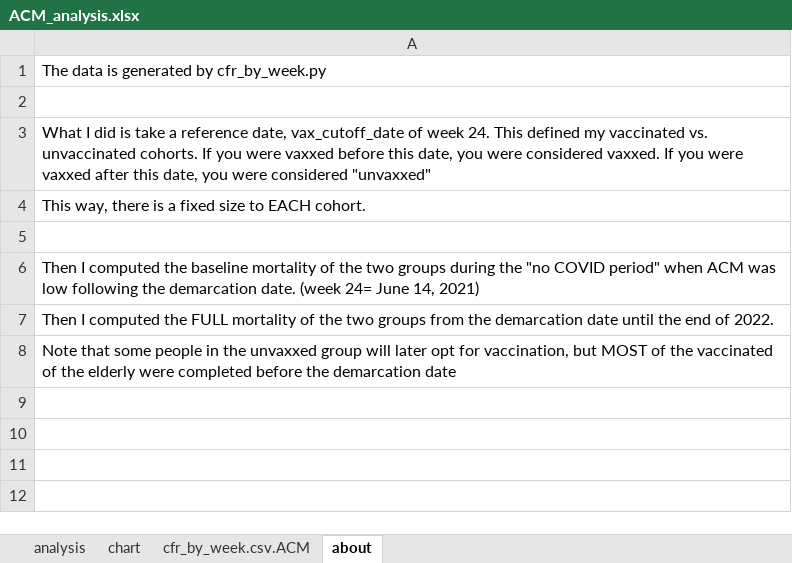
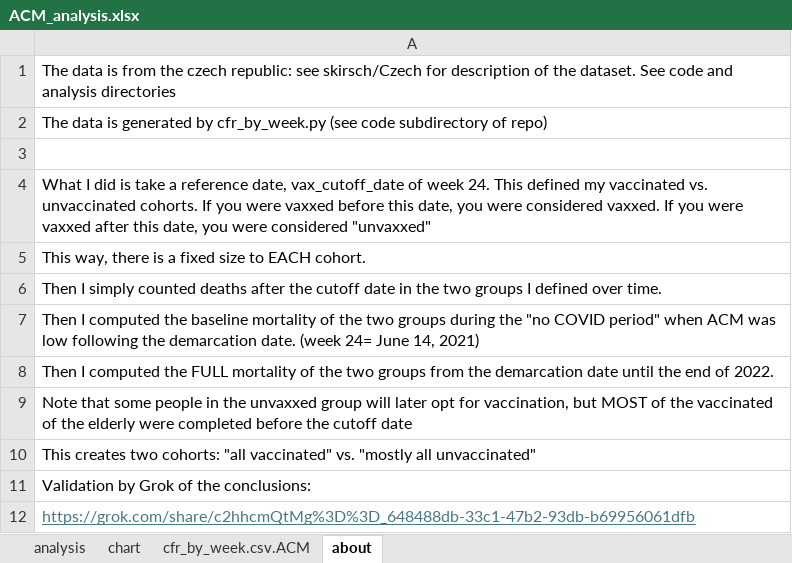
Before and after one commit to skirsch/Czech, an Excel workbook: analysis/ACM_analysis.xlsx, sheet about, drawn as a sheet; values as stored, in another font and other column widths than the file's, no borders; charts and pictures not drawn; addresses are those after the commit; the diff names each change by its address in the sheet, - before the commit and + after, or states it on an @@ line.

Commit message:
updated ACM analysis with grok comments

```diff
--- a/analysis/ACM_analysis.xlsx (sheet about)
+++ b/analysis/ACM_analysis.xlsx (sheet about)
-A1: …data is generated by cfr_by_week.py
+A1: …data is from the czech republic: see skirsch/Czech for description of the dataset. See code and analysis directories
+row 2: The data is generated by cfr_by_week.py (see code subdirectory of repo)
-A6: (empty)
+A6: Then I simply counted deaths after the cutoff date in the two groups I defined over time.
-A9: …before the demarcation date
+A9: …before the cutoff date
+row 10: This creates two cohorts: "all vaccinated" vs. "mostly all unvaccinated"
+row 11: Validation by Grok of the conclusions:
+row 12: https://grok.com/share/c2hhcmQtMg%3D%3D_648488db-33c1-47b2-93db-b69956061dfb
```
Also changed, not shown: sheet analysis, charts or pictures.
